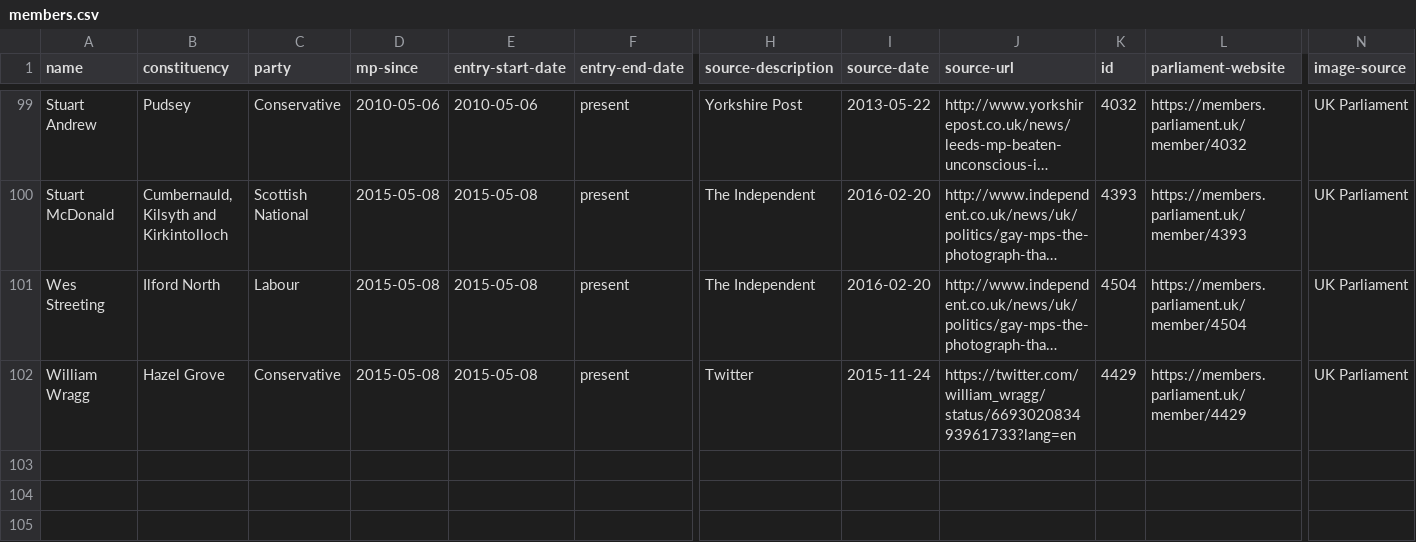
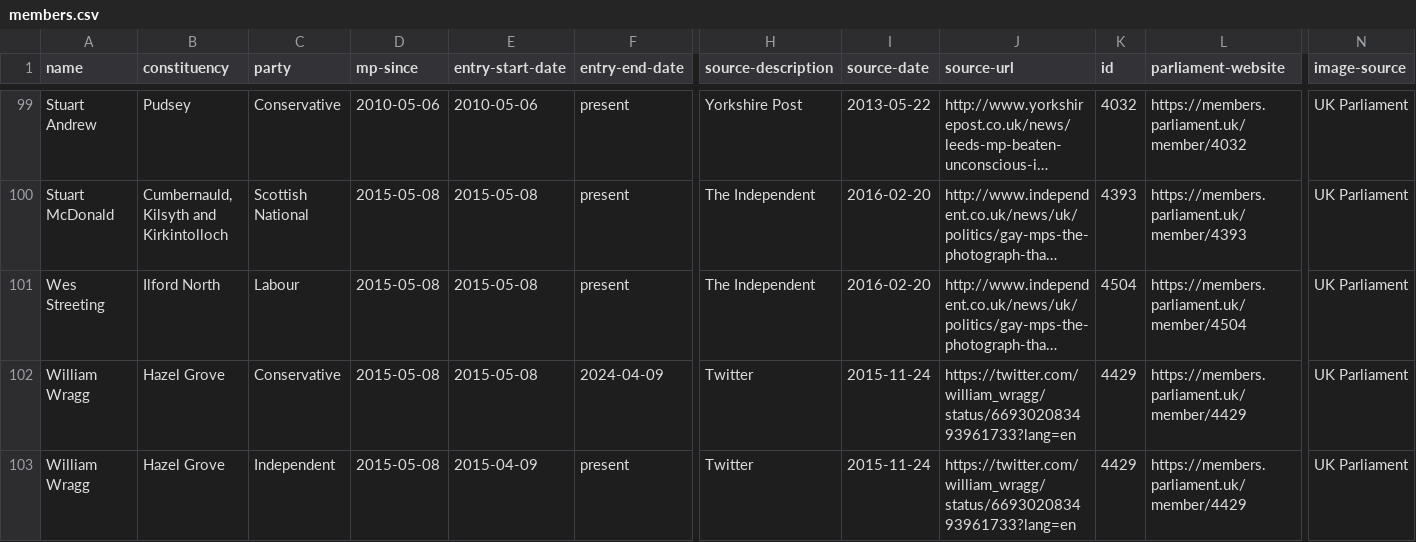
Before and after one commit to johnpeart/lgbt-mp, a CSV file: _data/members.csv, drawn as a sheet; only a part is shown, gaps mark what is left out; long unchanged cells end in …; rows hold the shown columns only; the diff names each change by its address in the sheet, - before the commit and + after, or states it on an @@ line.

Commit message:
Change party affiliation: William Wragg The dataset was updated to show a change in party affilition for William Wragg (Hazel Grove). William Wragg resigned the Conservative Party whip on 9 April 2024.

```diff
--- a/_data/members.csv
+++ b/_data/members.csv
-F102 (entry-end-date): present
+F102 (entry-end-date): 2024-04-09
+row 103: William Wragg | Hazel Grove | Independent | 2015-05-08 | 2015-04-09 | present | Twitter | 2015-11-24 | https://twitter.com/william_wragg/status/669302083493961733?lang=en | 4429 | https://members.parliament.uk/member/4429 | UK Parliament
```
Also changed, not shown: 1 other file.
